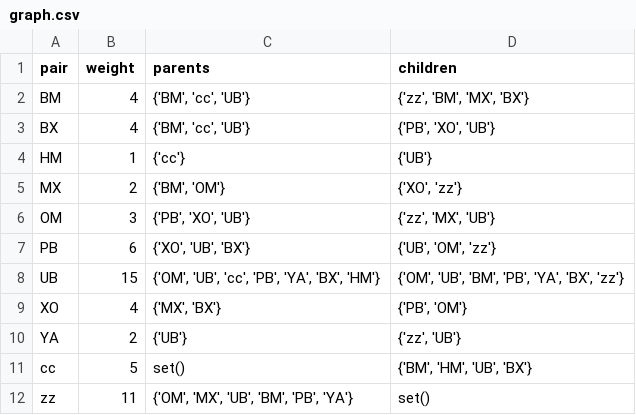
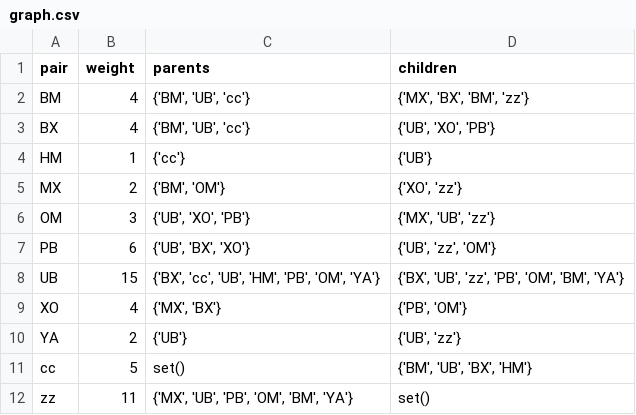
Before and after one commit to XseniaP/PepSeed, a CSV file: graph.csv, drawn as a sheet.

Commit message:
updated the dp algo

```diff
--- a/graph.csv
+++ b/graph.csv
@@ -1,12 +1,12 @@
 pair,weight,parents,children
-BM,4,"{'BM', 'cc', 'UB'}","{'zz', 'BM', 'MX', 'BX'}"
-BX,4,"{'BM', 'cc', 'UB'}","{'PB', 'XO', 'UB'}"
+BM,4,"{'BM', 'UB', 'cc'}","{'MX', 'BX', 'BM', 'zz'}"
+BX,4,"{'BM', 'UB', 'cc'}","{'UB', 'XO', 'PB'}"
 HM,1,{'cc'},{'UB'}
 MX,2,"{'BM', 'OM'}","{'XO', 'zz'}"
-OM,3,"{'PB', 'XO', 'UB'}","{'zz', 'MX', 'UB'}"
-PB,6,"{'XO', 'UB', 'BX'}","{'UB', 'OM', 'zz'}"
-UB,15,"{'OM', 'UB', 'cc', 'PB', 'YA', 'BX', 'HM'}","{'OM', 'UB', 'BM', 'PB', 'YA', 'BX', 'zz'}"
+OM,3,"{'UB', 'XO', 'PB'}","{'MX', 'UB', 'zz'}"
+PB,6,"{'UB', 'BX', 'XO'}","{'UB', 'zz', 'OM'}"
+UB,15,"{'BX', 'cc', 'UB', 'HM', 'PB', 'OM', 'YA'}","{'BX', 'UB', 'zz', 'PB', 'OM', 'BM', 'YA'}"
 XO,4,"{'MX', 'BX'}","{'PB', 'OM'}"
-YA,2,{'UB'},"{'zz', 'UB'}"
-cc,5,set(),"{'BM', 'HM', 'UB', 'BX'}"
-zz,11,"{'OM', 'MX', 'UB', 'BM', 'PB', 'YA'}",set()
+YA,2,{'UB'},"{'UB', 'zz'}"
+cc,5,set(),"{'BM', 'UB', 'BX', 'HM'}"
+zz,11,"{'MX', 'UB', 'PB', 'OM', 'BM', 'YA'}",set()
```
